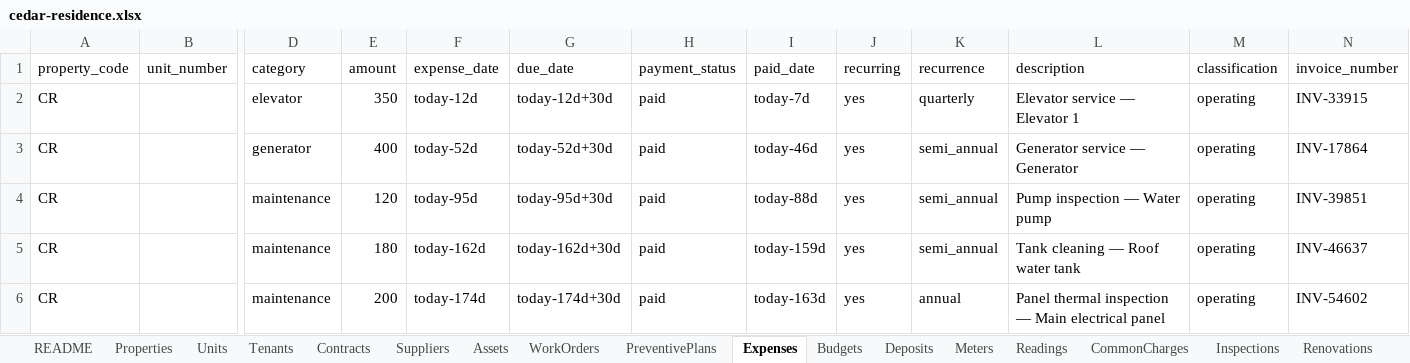
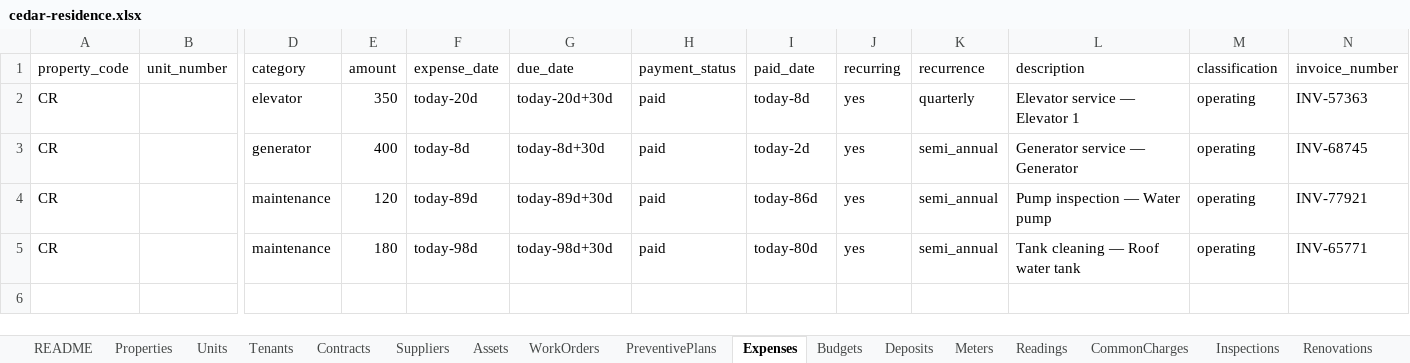
Before and after one commit to Lunabrains/rental, an Excel workbook: public/seed/cedar-residence.xlsx, sheet Expenses, drawn as a sheet; only a part is shown, gaps mark what is left out; values as stored, in another font and other column widths than the file's, no borders; rows hold the shown columns only; the diff names each change by its address in the sheet, - before the commit and + after, or states it on an @@ line.

```diff
--- a/public/seed/cedar-residence.xlsx (sheet Expenses)
+++ b/public/seed/cedar-residence.xlsx (sheet Expenses)
-F2 (expense_date): today-12d
+F2 (expense_date): today-20d
-G2 (due_date): today-12d+30d
+G2 (due_date): today-20d+30d
-I2 (paid_date): today-7d
+I2 (paid_date): today-8d
-N2 (invoice_number): INV-33915
+N2 (invoice_number): INV-57363
-F3 (expense_date): today-52d
+F3 (expense_date): today-8d
-G3 (due_date): today-52d+30d
+G3 (due_date): today-8d+30d
-I3 (paid_date): today-46d
+I3 (paid_date): today-2d
-N3 (invoice_number): INV-17864
+N3 (invoice_number): INV-68745
-F4 (expense_date): today-95d
+F4 (expense_date): today-89d
-G4 (due_date): today-95d+30d
+G4 (due_date): today-89d+30d
-I4 (paid_date): today-88d
+I4 (paid_date): today-86d
-N4 (invoice_number): INV-39851
+N4 (invoice_number): INV-77921
-F5 (expense_date): today-162d
+F5 (expense_date): today-98d
-G5 (due_date): today-162d+30d
+G5 (due_date): today-98d+30d
-I5 (paid_date): today-159d
+I5 (paid_date): today-80d
-N5 (invoice_number): INV-46637
+N5 (invoice_number): INV-65771
-row 6: CR |  | maintenance | 200 | today-174d | today-174d+30d | paid | today-163d | yes | annual | Panel thermal inspection — Main electrical panel | operating | INV-54602
```
Also changed, not shown: sheet Tenants, sheet Contracts, sheet Units, sheet Assets, sheet Documents, sheet PreventivePlans, 1 more sheet, 30 other files.
